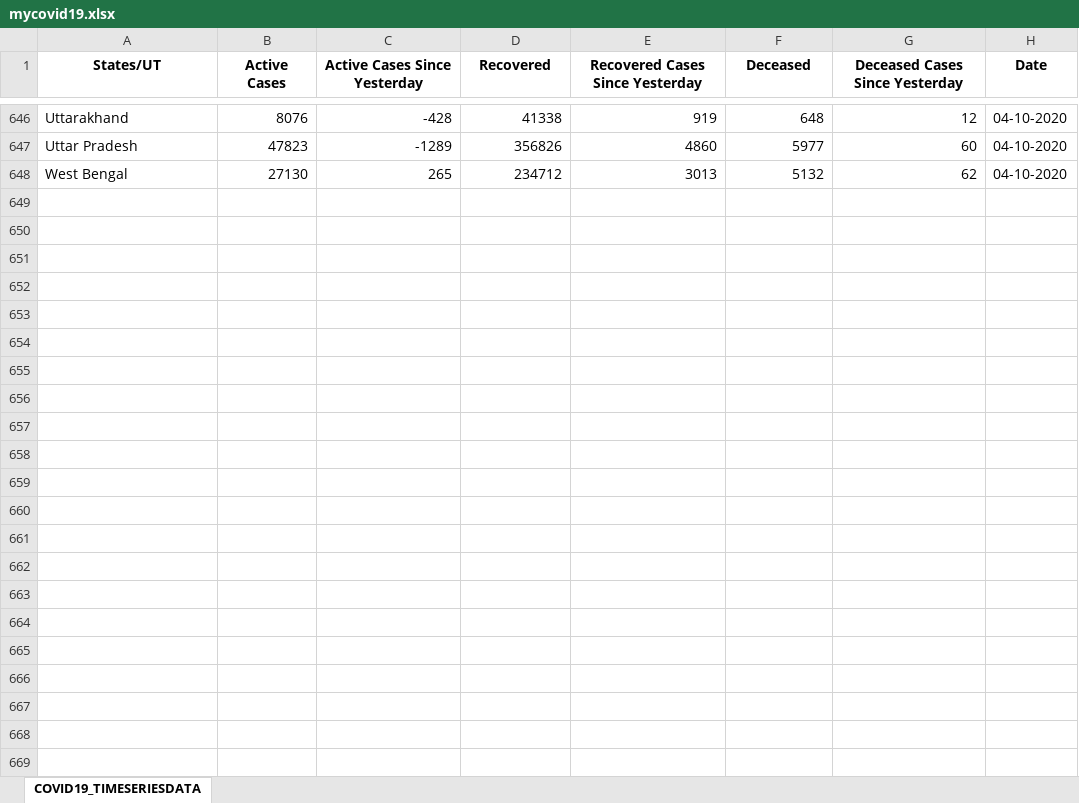
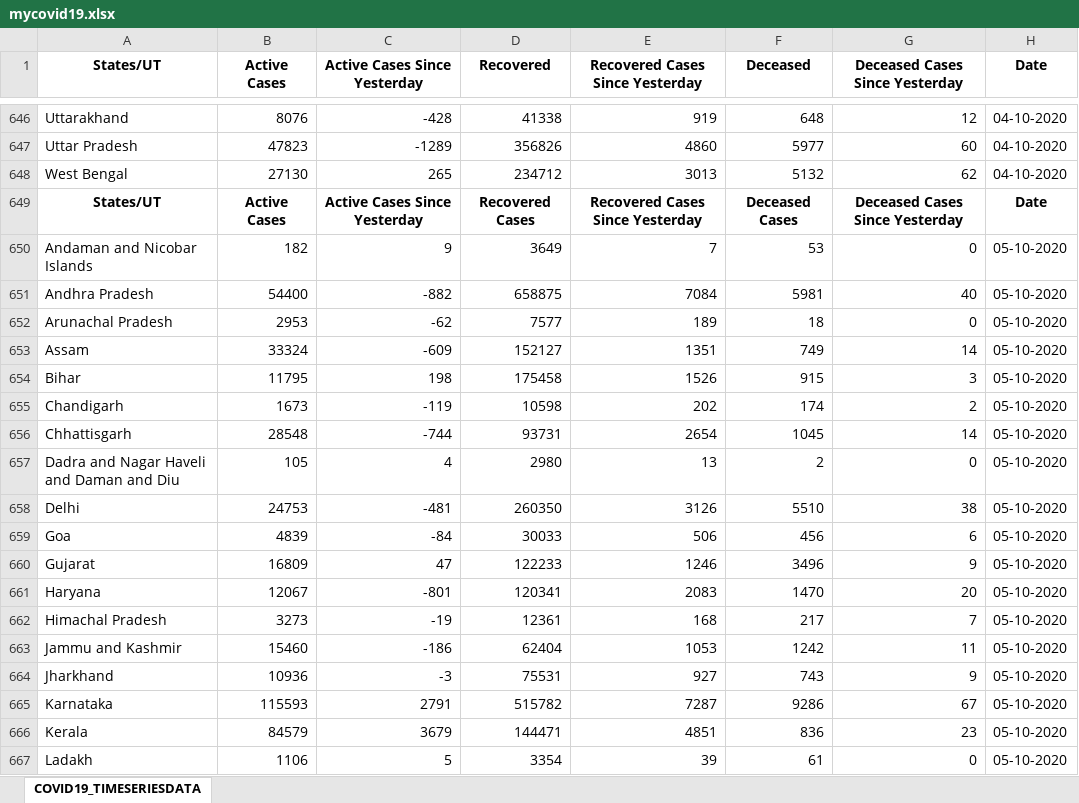
Before and after one commit to techlogic7/awspyscript, an Excel workbook: excelfiles/mycovid19.xlsx, sheet COVID19_TIMESERIESDATA, drawn as a sheet; only a part is shown, gaps mark what is left out; values as stored, in another font and other column widths than the file's, no borders; the diff covers the shown part only; the diff names each change by its address in the sheet, - before the commit and + after, or states it on an @@ line.

```diff
--- a/excelfiles/mycovid19.xlsx (sheet COVID19_TIMESERIESDATA)
+++ b/excelfiles/mycovid19.xlsx (sheet COVID19_TIMESERIESDATA)
+row 649: States/UT | Active Cases | Active Cases Since Yesterday | Recovered Cases | Recovered Cases Since Yesterday | Deceased Cases | Deceased Cases Since Yesterday | Date
+row 650: Andaman and Nicobar Islands | 182 | 9 | 3649 | 7 | 53 | 0 | 05-10-2020
+row 651: Andhra Pradesh | 54400 | -882 | 658875 | 7084 | 5981 | 40 | 05-10-2020
+row 652: Arunachal Pradesh | 2953 | -62 | 7577 | 189 | 18 | 0 | 05-10-2020
+row 653: Assam | 33324 | -609 | 152127 | 1351 | 749 | 14 | 05-10-2020
+row 654: Bihar | 11795 | 198 | 175458 | 1526 | 915 | 3 | 05-10-2020
+row 655: Chandigarh | 1673 | -119 | 10598 | 202 | 174 | 2 | 05-10-2020
+row 656: Chhattisgarh | 28548 | -744 | 93731 | 2654 | 1045 | 14 | 05-10-2020
+row 657: Dadra and Nagar Haveli and Daman and Diu | 105 | 4 | 2980 | 13 | 2 | 0 | 05-10-2020
+row 658: Delhi | 24753 | -481 | 260350 | 3126 | 5510 | 38 | 05-10-2020
+row 659: Goa | 4839 | -84 | 30033 | 506 | 456 | 6 | 05-10-2020
+row 660: Gujarat | 16809 | 47 | 122233 | 1246 | 3496 | 9 | 05-10-2020
+row 661: Haryana | 12067 | -801 | 120341 | 2083 | 1470 | 20 | 05-10-2020
+row 662: Himachal Pradesh | 3273 | -19 | 12361 | 168 | 217 | 7 | 05-10-2020
+row 663: Jammu and Kashmir | 15460 | -186 | 62404 | 1053 | 1242 | 11 | 05-10-2020
+row 664: Jharkhand | 10936 | -3 | 75531 | 927 | 743 | 9 | 05-10-2020
+row 665: Karnataka | 115593 | 2791 | 515782 | 7287 | 9286 | 67 | 05-10-2020
+row 666: Kerala | 84579 | 3679 | 144471 | 4851 | 836 | 23 | 05-10-2020
+row 667: Ladakh | 1106 | 5 | 3354 | 39 | 61 | 0 | 05-10-2020
```
Also changed, not shown: 17 added rows elsewhere in this sheet, excelfiles/active_cases.xlsx, excelfiles/deceased_cases.xlsx, 1 other file.
